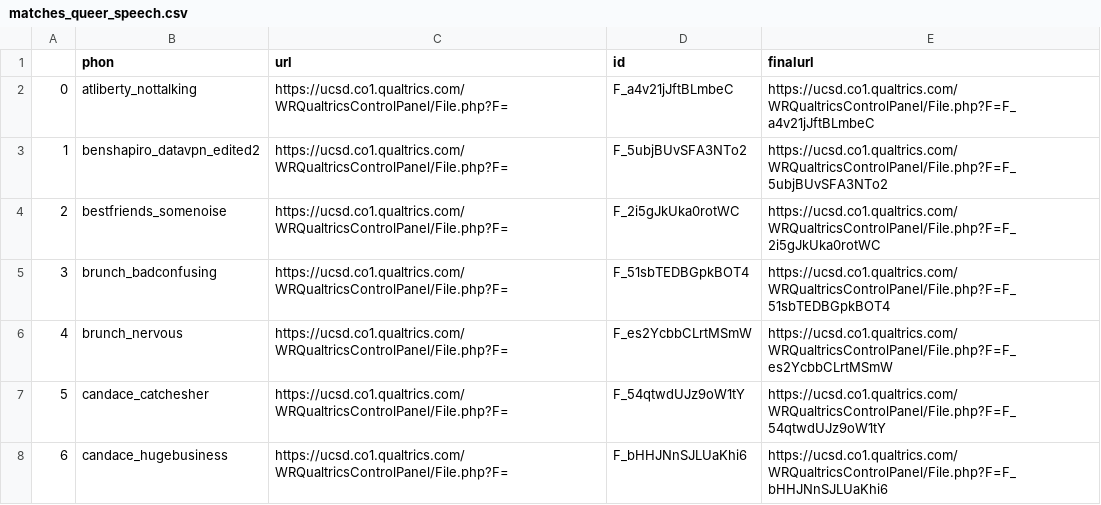
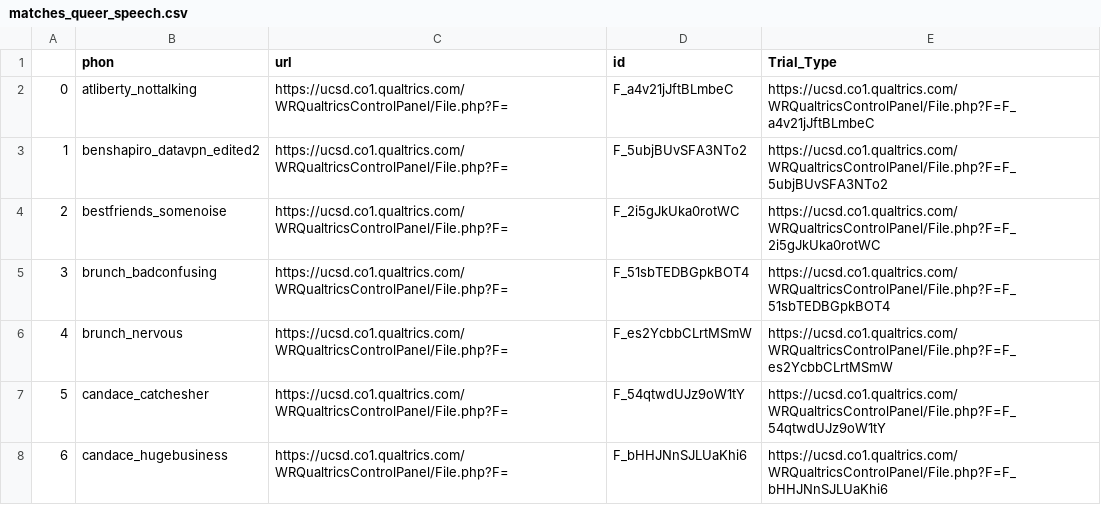
Before and after one commit to benebular/queer_speech, a CSV file: qualtrics_data/mark1_jan28/matches_queer_speech.csv, drawn as a sheet; only a part is shown.

Commit message:
matched_queer complete

```diff
--- a/qualtrics_data/mark1_jan28/matches_queer_speech.csv
+++ b/qualtrics_data/mark1_jan28/matches_queer_speech.csv
@@ -1,2 +1,2 @@
-,phon,url,id,finalurl
+,phon,url,id,Trial_Type
 0,atliberty_nottalking,https://ucsd.co1.qualtrics.com/WRQualtricsControlPanel/File.php?F=,F_a4v21jJftBLmbeC,https://ucsd.co1.qualtrics.com/WRQualtricsControlPanel/File.php?F=F_a4v21jJftBLmbeC
```
Also changed, not shown: 7 other files.
